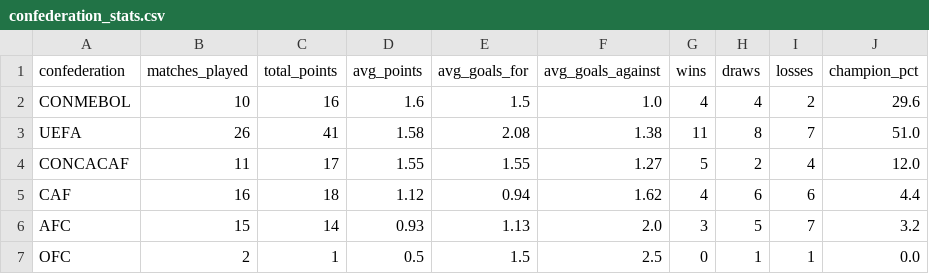
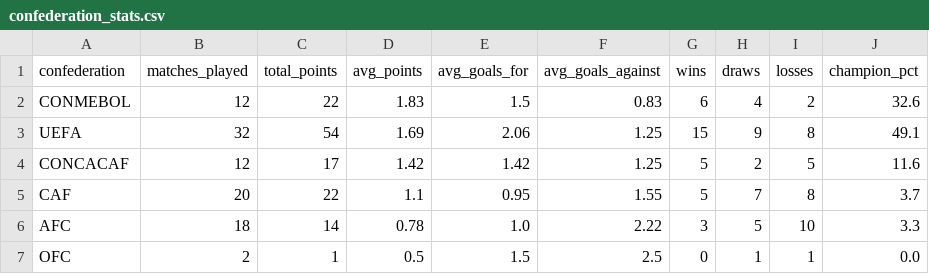
Before and after one commit to AdriBlanco0/worldcup2026-predictor, a CSV file: data/processed/confederation_stats.csv, drawn as a sheet.

```diff
--- a/data/processed/confederation_stats.csv
+++ b/data/processed/confederation_stats.csv
@@ -1,7 +1,7 @@
 confederation,matches_played,total_points,avg_points,avg_goals_for,avg_goals_against,wins,draws,losses,champion_pct
-CONMEBOL,10,16,1.6,1.5,1.0,4,4,2,29.6
-UEFA,26,41,1.58,2.08,1.38,11,8,7,51.0
-CONCACAF,11,17,1.55,1.55,1.27,5,2,4,12.0
-CAF,16,18,1.12,0.94,1.62,4,6,6,4.4
-AFC,15,14,0.93,1.13,2.0,3,5,7,3.2
+CONMEBOL,12,22,1.83,1.5,0.83,6,4,2,32.6
+UEFA,32,54,1.69,2.06,1.25,15,9,8,49.1
+CONCACAF,12,17,1.42,1.42,1.25,5,2,5,11.6
+CAF,20,22,1.1,0.95,1.55,5,7,8,3.7
+AFC,18,14,0.78,1.0,2.22,3,5,10,3.3
 OFC,2,1,0.5,1.5,2.5,0,1,1,0.0
```
Also changed, not shown: data/processed/elo_ratings_2026.csv, data/processed/model_performance.csv, 6 other files.
